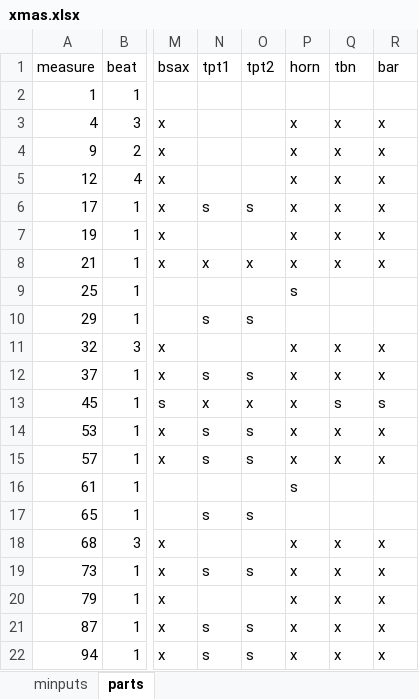
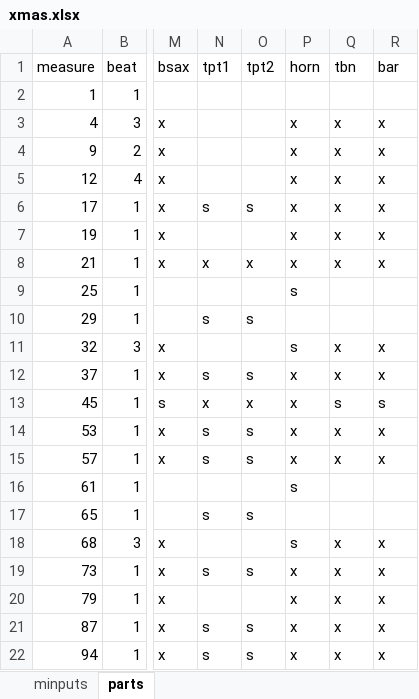
Before and after one commit to michiel-dewilde/xmas, an Excel workbook: xmas.xlsx, sheet parts, drawn as a sheet; only a part is shown, gaps mark what is left out; values as stored, in another font and other column widths than the file's, no borders; table styles not drawn; the diff names each change by its address in the sheet, - before the commit and + after, or states it on an @@ line.

```diff
--- a/xmas.xlsx (sheet parts)
+++ b/xmas.xlsx (sheet parts)
-P11 (horn): x
+P11 (horn): s
-P18 (horn): x
+P18 (horn): s
```
Also changed, not shown: 1 other file.
